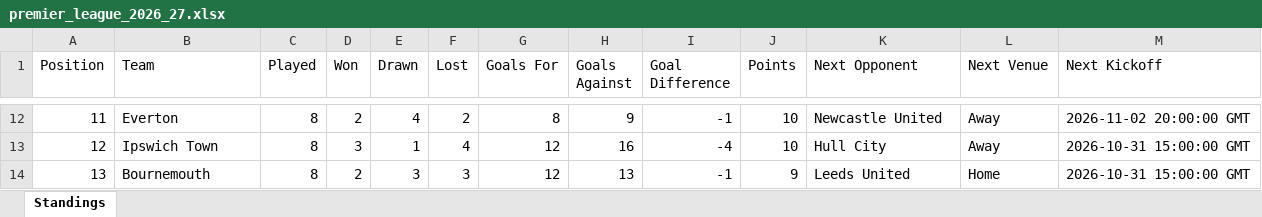
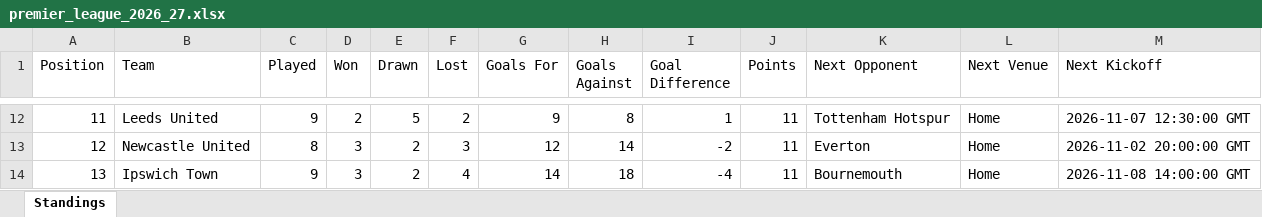
Before and after one commit to sireebos/football-prediction-engine, an Excel workbook: premier_league_2026_27.xlsx, sheet Standings, drawn as a sheet; only a part is shown, gaps mark what is left out; values as stored, in another font and other column widths than the file's, no borders; the diff covers the shown part only; the diff names each change by its address in the sheet, - before the commit and + after, or states it on an @@ line.

```diff
--- a/premier_league_2026_27.xlsx (sheet Standings)
+++ b/premier_league_2026_27.xlsx (sheet Standings)
-B12 (Team): Everton
+B12 (Team): Leeds United
-C12 (Played): 8
+C12 (Played): 9
-E12 (Drawn): 4
+E12 (Drawn): 5
-G12 (Goals For): 8
+G12 (Goals For): 9
-H12 (Goals Against): 9
+H12 (Goals Against): 8
-I12 (Goal Difference): -1
+I12 (Goal Difference): 1
-J12:J13 (Points): 10
+J12:J13 (Points): 11
-K12 (Next Opponent): Newcastle United
+K12 (Next Opponent): Tottenham Hotspur
-L12:L13 (Next Venue): Away
+L12:L13 (Next Venue): Home
-M12 (Next Kickoff): 2026-11-02 20:00:00 GMT
+M12 (Next Kickoff): 2026-11-07 12:30:00 GMT
-B13 (Team): Ipswich Town
+B13 (Team): Newcastle United
-E13 (Drawn): 1
+E13 (Drawn): 2
-F13 (Lost): 4
+F13 (Lost): 3
-H13 (Goals Against): 16
+H13 (Goals Against): 14
-I13 (Goal Difference): -4
+I13 (Goal Difference): -2
-K13 (Next Opponent): Hull City
+K13 (Next Opponent): Everton
-M13 (Next Kickoff): 2026-10-31 15:00:00 GMT
+M13 (Next Kickoff): 2026-11-02 20:00:00 GMT
-B14 (Team): Bournemouth
+B14 (Team): Ipswich Town
-C14 (Played): 8
+C14 (Played): 9
-D14 (Won): 2
+D14 (Won): 3
-E14 (Drawn): 3
+E14 (Drawn): 2
-F14 (Lost): 3
+F14 (Lost): 4
-G14 (Goals For): 12
+G14 (Goals For): 14
-H14 (Goals Against): 13
+H14 (Goals Against): 18
-I14 (Goal Difference): -1
+I14 (Goal Difference): -4
-J14 (Points): 9
+J14 (Points): 11
-K14 (Next Opponent): Leeds United
+K14 (Next Opponent): Bournemouth
-M14 (Next Kickoff): 2026-10-31 15:00:00 GMT
+M14 (Next Kickoff): 2026-11-08 14:00:00 GMT
```
Also changed, not shown: 1 added row, 1 removed row and 129 edited cells elsewhere in this sheet, 8 other files.
